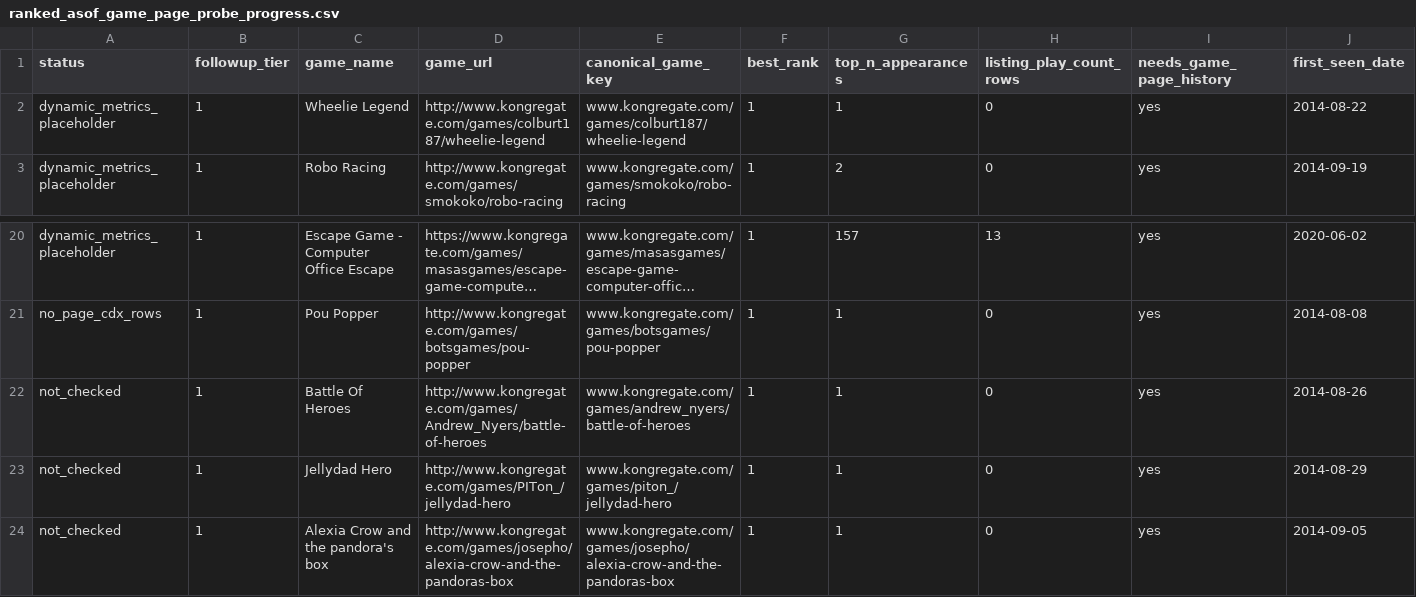
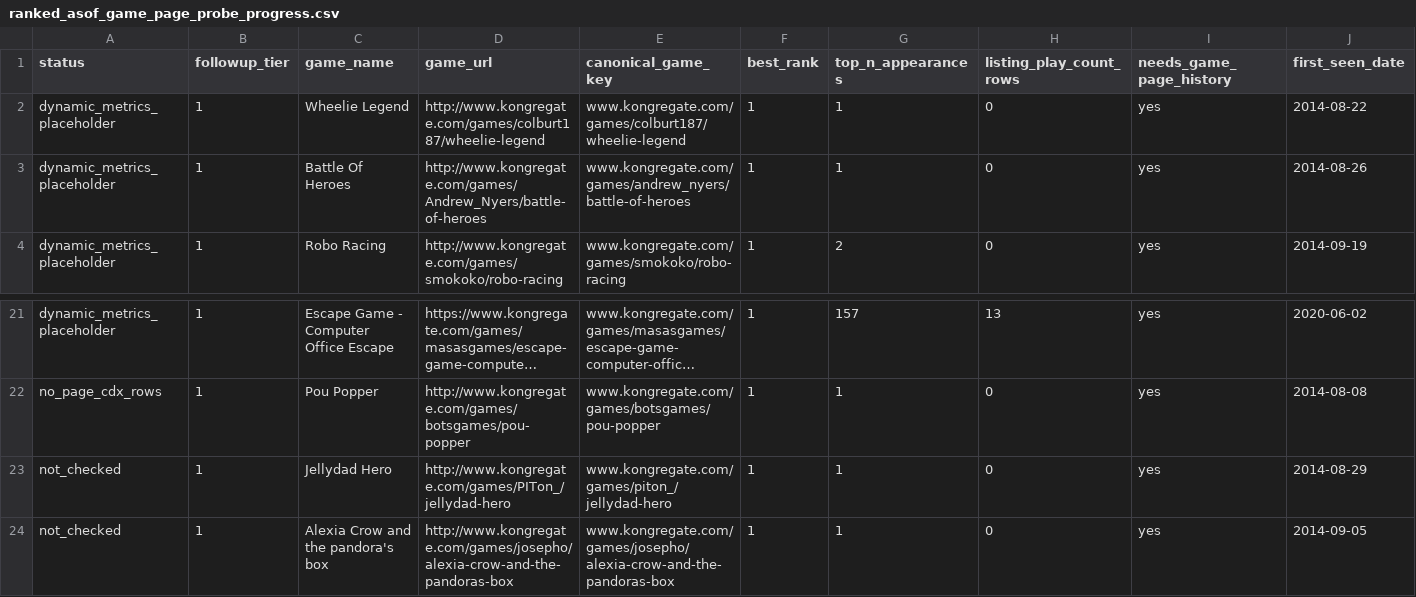
Before and after one commit to DataViking-Tech/kongregate-plays-data, a CSV file: data/processed/ranked_asof_game_page_probe_progress.csv, drawn as a sheet; only a part is shown, gaps mark what is left out; long unchanged cells end in …; removed rows and columns are numbered as before the commit, all else as after; rows hold the shown columns only; the diff names each change by its address in the sheet, - before the commit and + after, or states it on an @@ line.

```diff
--- a/data/processed/ranked_asof_game_page_probe_progress.csv
+++ b/data/processed/ranked_asof_game_page_probe_progress.csv
+row 3: dynamic_metrics_placeholder | 1 | Battle Of Heroes | http://www.kongregate.com/games/Andrew_Nyers/battle-of-heroes | www.kongregate.com/games/andrew_nyers/battle-of-heroes | 1 | 1 | 0 | yes | 2014-08-26
-row 22: not_checked | 1 | Battle Of Heroes | http://www.kongregate.com/games/Andrew_Nyers/battle-of-heroes | www.kongregate.com/games/andrew_nyers/battle-of-heroes | 1 | 1 | 0 | yes | 2014-08-26
```
Also changed, not shown: 10 other files.
